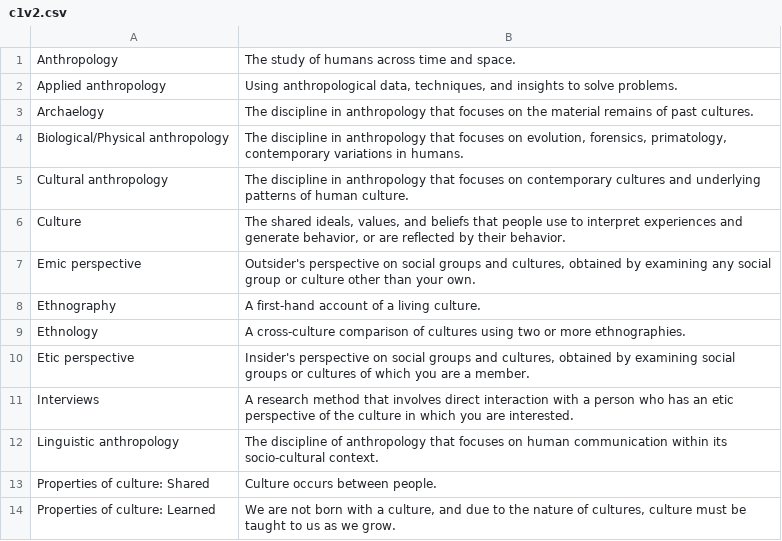
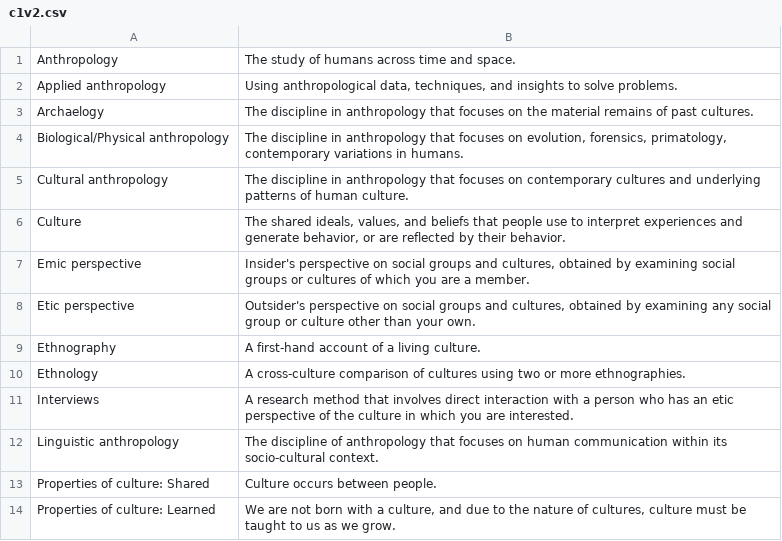
Before and after one commit to adupuis2/adupuis2.github.io, a CSV file: c1v2.csv, drawn as a sheet.

Commit message:
corrected emic/etic definitions

```diff
--- a/c1v2.csv
+++ b/c1v2.csv
@@ -6,6 +6,6 @@ Cultural anthropology;The discipline in anthropology that focuses on contemporar
 Culture;The shared ideals, values, and beliefs that people use to interpret experiences and generate behavior, or are reflected by their behavior.
-Emic perspective;"Outsider's" perspective on social groups and cultures, obtained by examining any social group or culture other than your own.
+Emic perspective;"Insider's" perspective on social groups and cultures, obtained by examining social groups or cultures of which you are a member.
+Etic perspective;"Outsider's" perspective on social groups and cultures, obtained by examining any social group or culture other than your own.
 Ethnography;A first-hand account of a living culture.
 Ethnology;A cross-culture comparison of cultures using two or more ethnographies.
-Etic perspective;"Insider's" perspective on social groups and cultures, obtained by examining social groups or cultures of which you are a member.
 Interviews;A research method that involves direct interaction with a person who has an etic perspective of the culture in which you are interested.
```
